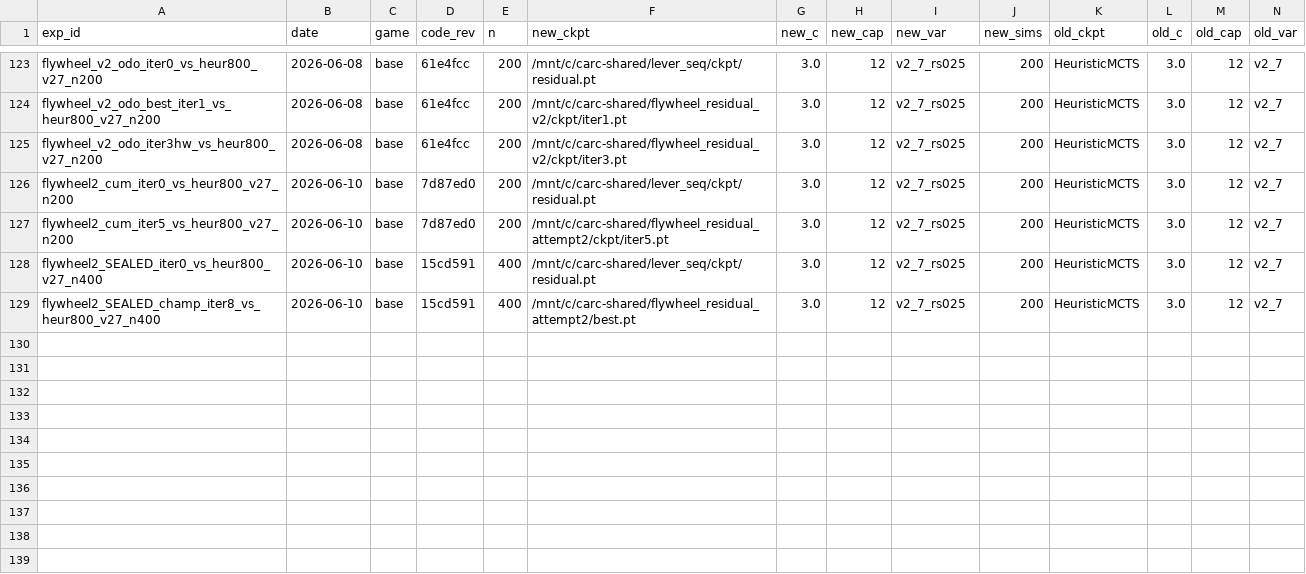
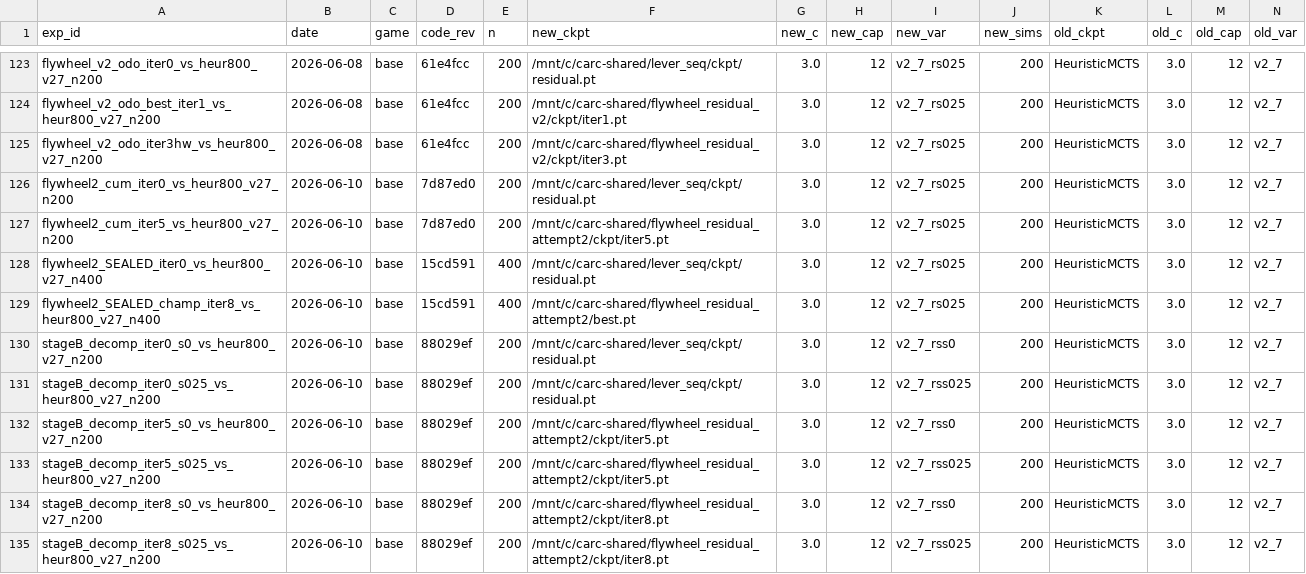
Before and after one commit to dentaljosh/carcassone, a CSV file: experiments/results.csv, drawn as a sheet; only a part is shown, gaps mark what is left out; rows hold the shown columns only; the diff names each change by its address in the sheet, - before the commit and + after, or states it on an @@ line.

```diff
--- a/experiments/results.csv
+++ b/experiments/results.csv
+row 130: stageB_decomp_iter0_s0_vs_heur800_v27_n200 | 2026-06-10 | base | 88029ef | 200 | /mnt/c/carc-shared/lever_seq/ckpt/residual.pt | 3.0 | 12 | v2_7_rss0 | 200 | HeuristicMCTS | 3.0 | 12 | v2_7
+row 131: stageB_decomp_iter0_s025_vs_heur800_v27_n200 | 2026-06-10 | base | 88029ef | 200 | /mnt/c/carc-shared/lever_seq/ckpt/residual.pt | 3.0 | 12 | v2_7_rss025 | 200 | HeuristicMCTS | 3.0 | 12 | v2_7
+row 132: stageB_decomp_iter5_s0_vs_heur800_v27_n200 | 2026-06-10 | base | 88029ef | 200 | /mnt/c/carc-shared/flywheel_residual_attempt2/ckpt/iter5.pt | 3.0 | 12 | v2_7_rss0 | 200 | HeuristicMCTS | 3.0 | 12 | v2_7
+row 133: stageB_decomp_iter5_s025_vs_heur800_v27_n200 | 2026-06-10 | base | 88029ef | 200 | /mnt/c/carc-shared/flywheel_residual_attempt2/ckpt/iter5.pt | 3.0 | 12 | v2_7_rss025 | 200 | HeuristicMCTS | 3.0 | 12 | v2_7
+row 134: stageB_decomp_iter8_s0_vs_heur800_v27_n200 | 2026-06-10 | base | 88029ef | 200 | /mnt/c/carc-shared/flywheel_residual_attempt2/ckpt/iter8.pt | 3.0 | 12 | v2_7_rss0 | 200 | HeuristicMCTS | 3.0 | 12 | v2_7
+row 135: stageB_decomp_iter8_s025_vs_heur800_v27_n200 | 2026-06-10 | base | 88029ef | 200 | /mnt/c/carc-shared/flywheel_residual_attempt2/ckpt/iter8.pt | 3.0 | 12 | v2_7_rss025 | 200 | HeuristicMCTS | 3.0 | 12 | v2_7
```
Also changed, not shown: governance/CLAIM_REGISTRY.csv, 2 other files.
